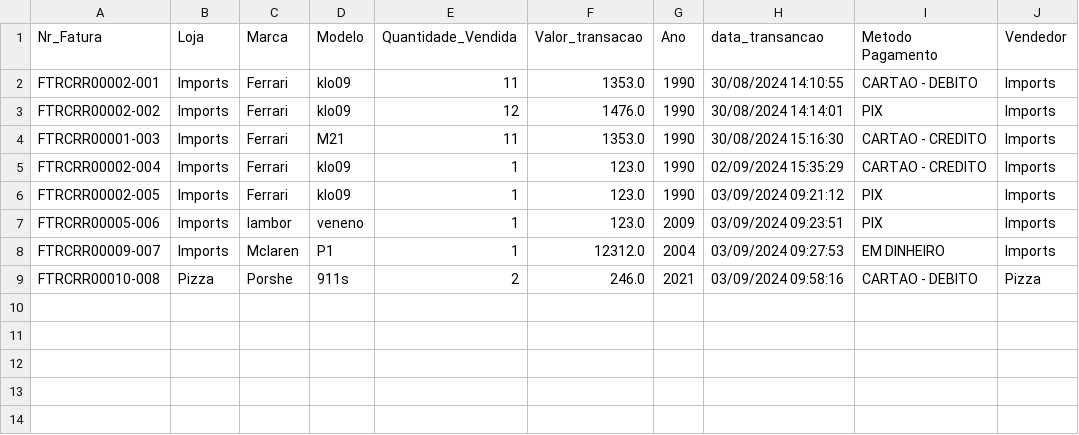
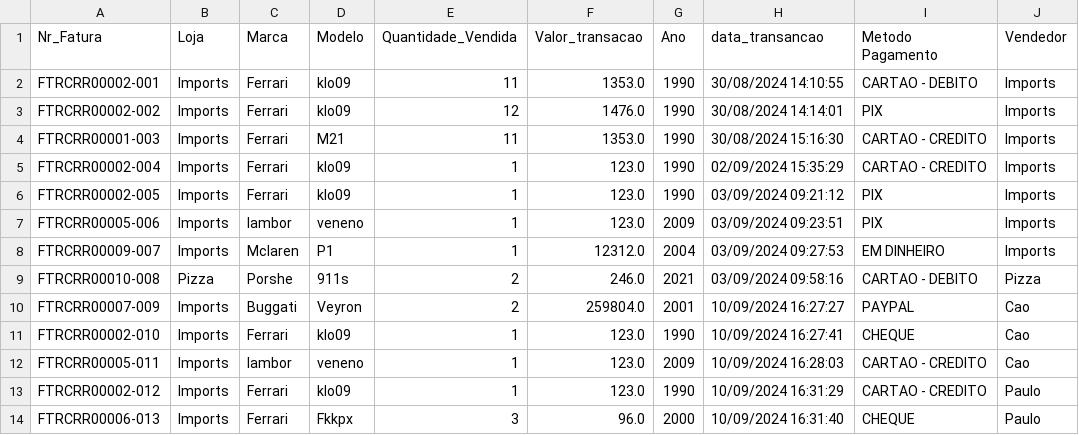
Before and after one commit to PauloSergio-0/System-Car, a CSV file: src/Data/Venda_data/Vendas_carros.csv, drawn as a sheet; the diff names each change by its address in the sheet, - before the commit and + after, or states it on an @@ line.

```diff
--- a/src/Data/Venda_data/Vendas_carros.csv
+++ b/src/Data/Venda_data/Vendas_carros.csv
+row 10: FTRCRR00007-009 | Imports | Buggati | Veyron | 2 | 259804.0 | 2001 | 10/09/2024 16:27:27 | PAYPAL | Cao
+row 11: FTRCRR00002-010 | Imports | Ferrari | klo09 | 1 | 123.0 | 1990 | 10/09/2024 16:27:41 | CHEQUE | Cao
+row 12: FTRCRR00005-011 | Imports | lambor | veneno | 1 | 123.0 | 2009 | 10/09/2024 16:28:03 | CARTAO - CREDITO | Cao
+row 13: FTRCRR00002-012 | Imports | Ferrari | klo09 | 1 | 123.0 | 1990 | 10/09/2024 16:31:29 | CARTAO - CREDITO | Paulo
+row 14: FTRCRR00006-013 | Imports | Ferrari | Fkkpx | 3 | 96.0 | 2000 | 10/09/2024 16:31:40 | CHEQUE | Paulo
```
Also changed, not shown: src/Data/Carro_data/Car_system.csv, src/Data/Loja_data/Loja_system.csv, 6 other files.
